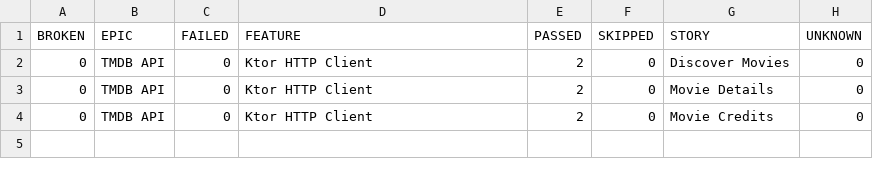
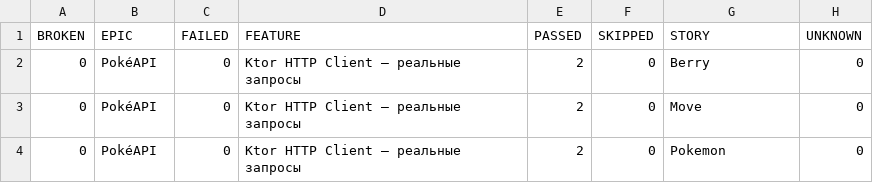
Before and after one commit to ewstafiew/The-Movie-DB-Kotlin, a CSV file: reports/allureReport/data/behaviors.csv, drawn as a sheet.

```diff
--- a/reports/allureReport/data/behaviors.csv
+++ b/reports/allureReport/data/behaviors.csv
@@ -1,4 +1,4 @@
 "BROKEN","EPIC","FAILED","FEATURE","PASSED","SKIPPED","STORY","UNKNOWN"
-"0","TMDB API","0","Ktor HTTP Client","2","0","Discover Movies","0"
-"0","TMDB API","0","Ktor HTTP Client","2","0","Movie Details","0"
-"0","TMDB API","0","Ktor HTTP Client","2","0","Movie Credits","0"
+"0","PokéAPI","0","Ktor HTTP Client — реальные запросы","2","0","Berry","0"
+"0","PokéAPI","0","Ktor HTTP Client — реальные запросы","2","0","Move","0"
+"0","PokéAPI","0","Ktor HTTP Client — реальные запросы","2","0","Pokemon","0"
```
Also changed, not shown: reports/allureReport/data/suites.csv, 28 other files.
